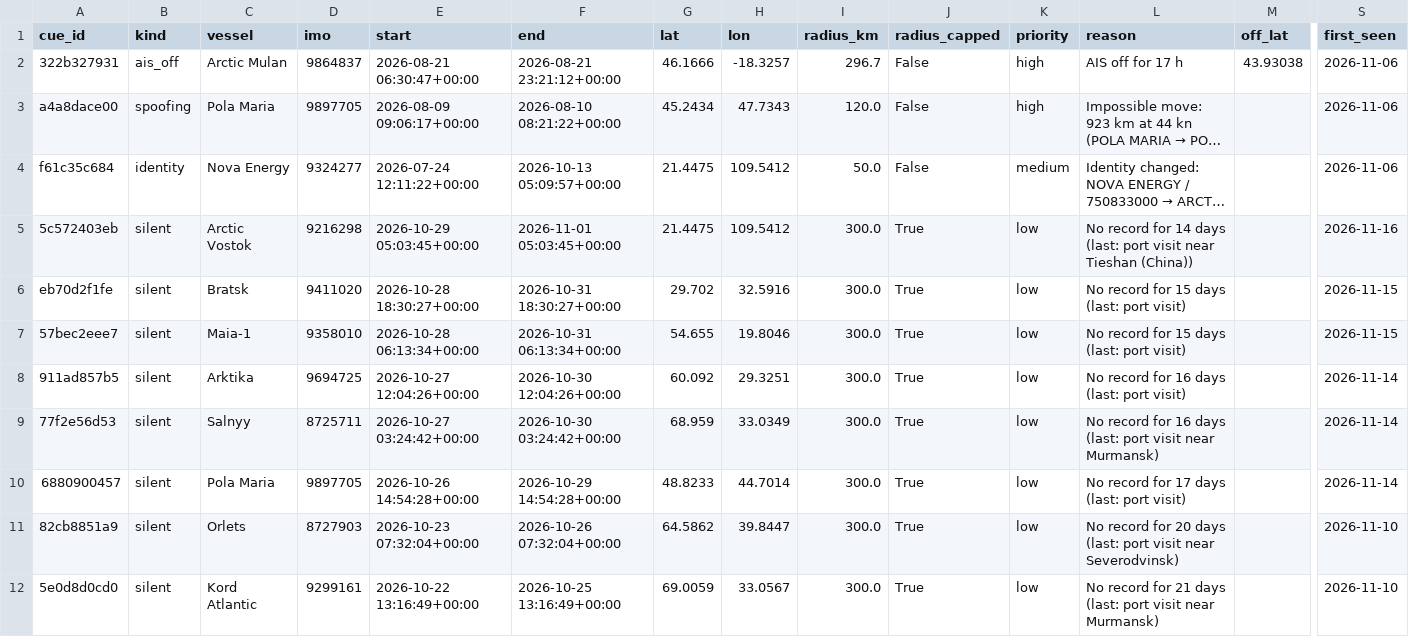
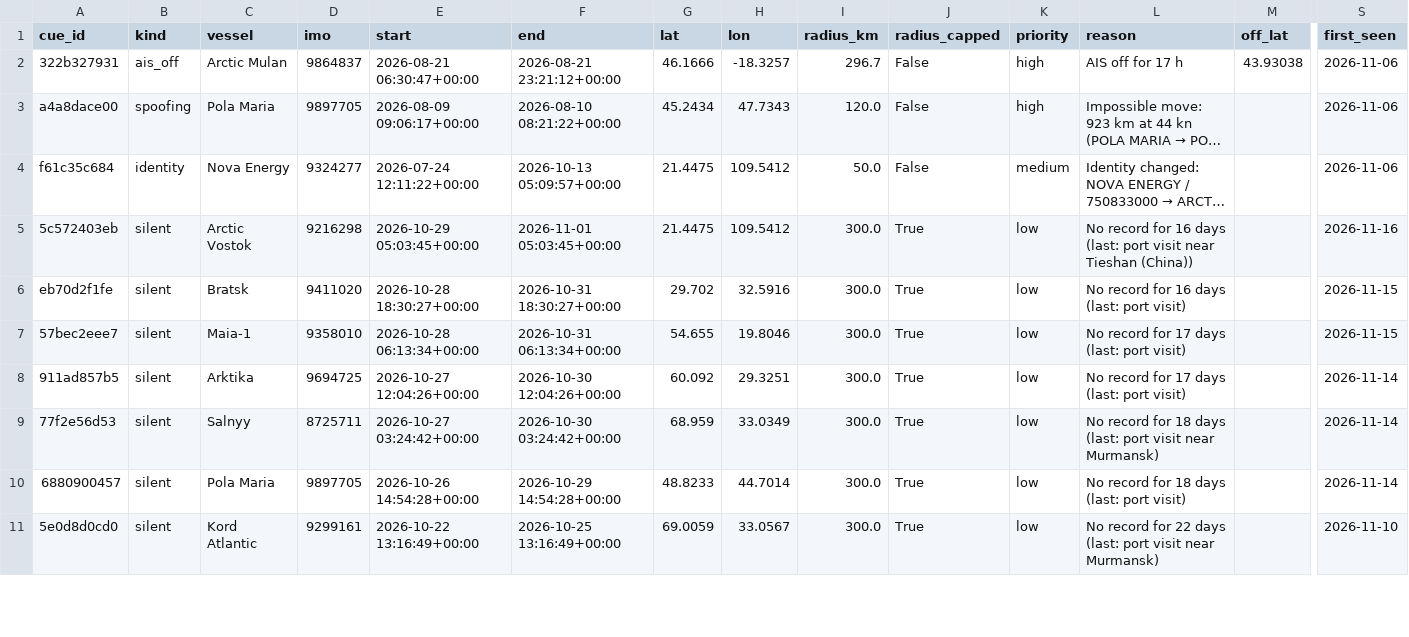
Before and after one commit to snevitt2015/Arctic-Database-Interface, a CSV file: data/output_cues.csv, drawn as a sheet; only a part is shown, gaps mark what is left out; long unchanged cells end in …; removed rows and columns are numbered as before the commit, all else as after; rows hold the shown columns only; the diff covers the shown part only; the diff names each change by its address in the sheet, - before the commit and + after, or states it on an @@ line.

```diff
--- a/data/output_cues.csv
+++ b/data/output_cues.csv
-L5 (reason): …record for 14 days (last:…
+L5 (reason): …record for 16 days (last:…
-L6 (reason): No record for 15 days (last: port visit)
+L6 (reason): No record for 16 days (last: port visit)
-L7 (reason): No record for 15 days (last: port visit)
+L7 (reason): No record for 17 days (last: port visit)
-L8 (reason): No record for 16 days (last: port visit)
+L8 (reason): No record for 17 days (last: port visit)
-L9 (reason): …record for 16 days (last:…
+L9 (reason): …record for 18 days (last:…
-L10 (reason): No record for 17 days (last: port visit)
+L10 (reason): No record for 18 days (last: port visit)
-row 11: 82cb8851a9 | silent | Orlets | 8727903 | 2026-10-23 07:32:04+00:00 | 2026-10-26 07:32:04+00:00 | 64.5862 | 39.8447 | 300.0 | True | low | No record for 20 days (last: port visit near Severodvinsk) |  | 2026-11-10
-L11 (reason): …record for 21 days (last:…
+L11 (reason): …record for 22 days (last:…
```
Also changed, not shown: 7 edited cells elsewhere in this file, data/output_predictions.csv, 3 other files.
